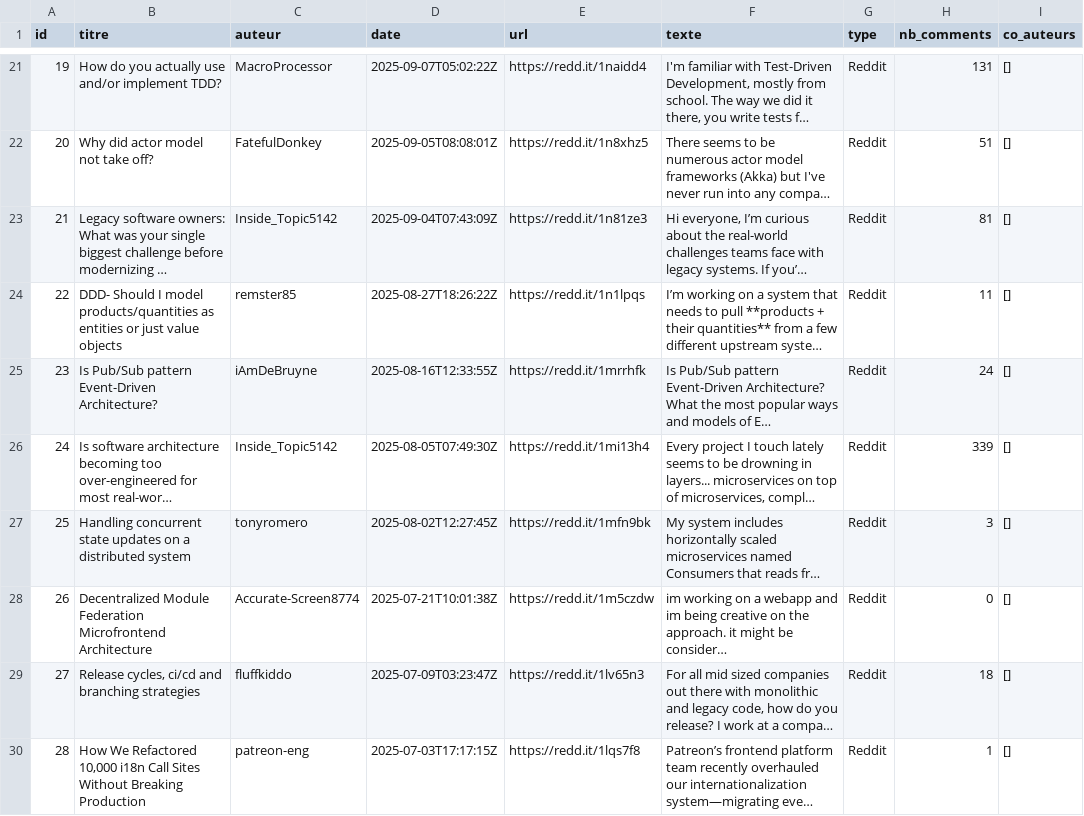
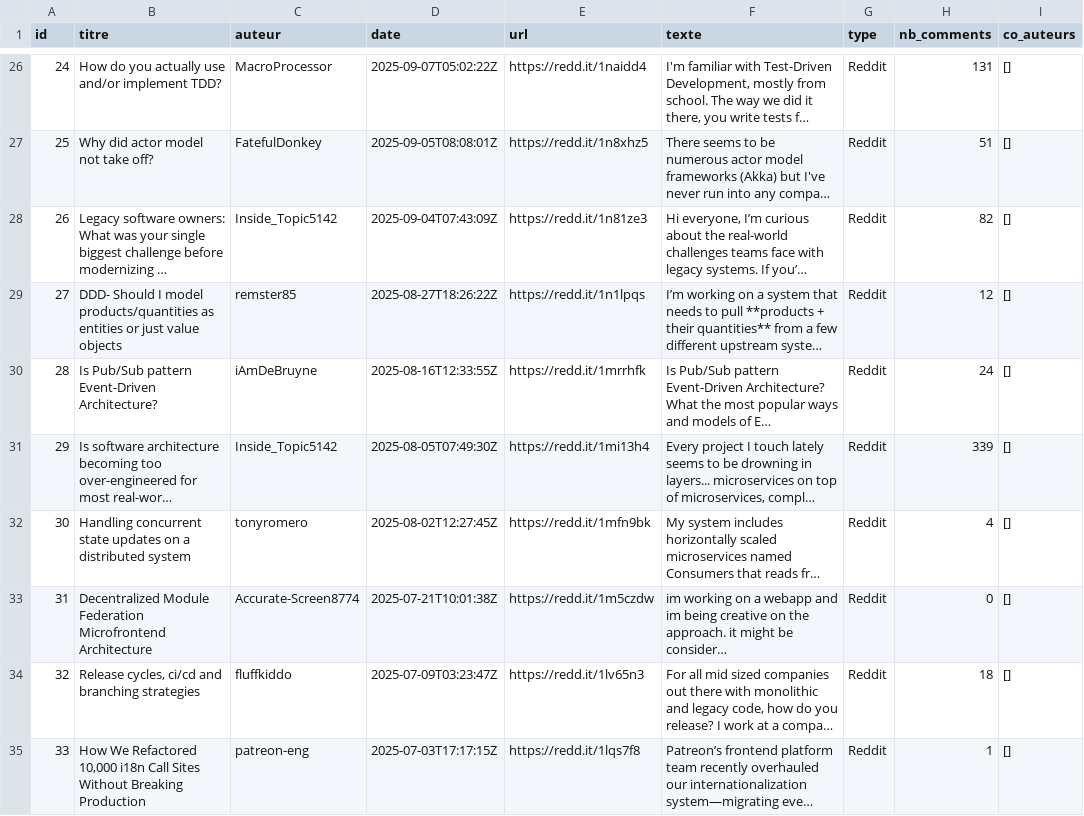
Before and after one commit to GuillaumeLorel/LOREL_GUILLAUME_SEARCH_ENGINE, a CSV file: v1/data/corpus_data.csv, drawn as a sheet; only a part is shown, gaps mark what is left out; long unchanged cells end in …; addresses are those after the commit; the diff covers the shown part only; the diff names each change by its address in the sheet, - before the commit and + after, or states it on an @@ line.

```diff
--- a/v1/data/corpus_data.csv
+++ b/v1/data/corpus_data.csv
@@ column A (id) renumbered between rows 8 and 463 @@
-H28 (nb_comments): 81
+H28 (nb_comments): 82
-H29 (nb_comments): 11
+H29 (nb_comments): 12
-H32 (nb_comments): 3
+H32 (nb_comments): 4
```
Also changed, not shown: 6 added rows, 3 removed rows, 3 moved rows and 4 edited cells elsewhere in this file, 7 other files.
